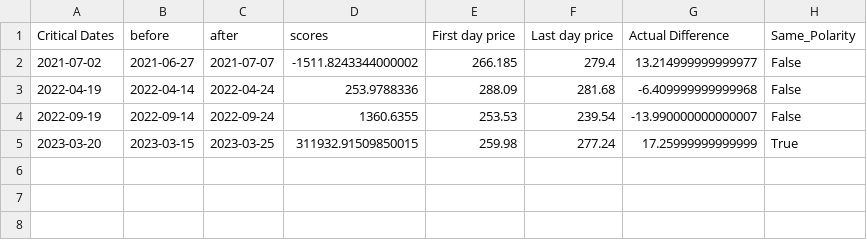
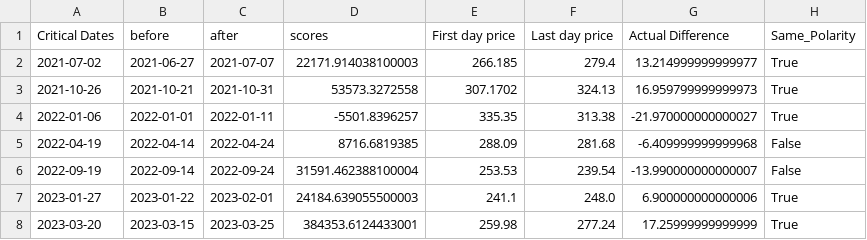
Before and after one commit to MahmoudMourad1/stocky_app, a CSV file: assets/assets_csv/MSFT.csv, drawn as a sheet.

```diff
--- a/assets/assets_csv/MSFT.csv
+++ b/assets/assets_csv/MSFT.csv
@@ -1,5 +1,8 @@
 Critical Dates,before,after,scores,First day price,Last day price,Actual Difference,Same_Polarity
-2021-07-02,2021-06-27,2021-07-07,-1511.8243344000002,266.185,279.4,13.214999999999977,False
-2022-04-19,2022-04-14,2022-04-24,253.9788336,288.09,281.68,-6.409999999999968,False
-2022-09-19,2022-09-14,2022-09-24,1360.6355,253.53,239.54,-13.990000000000007,False
-2023-03-20,2023-03-15,2023-03-25,311932.91509850015,259.98,277.24,17.25999999999999,True
+2021-07-02,2021-06-27,2021-07-07,22171.914038100003,266.185,279.4,13.214999999999977,True
+2021-10-26,2021-10-21,2021-10-31,53573.3272558,307.1702,324.13,16.959799999999973,True
+2022-01-06,2022-01-01,2022-01-11,-5501.8396257,335.35,313.38,-21.970000000000027,True
+2022-04-19,2022-04-14,2022-04-24,8716.6819385,288.09,281.68,-6.409999999999968,False
+2022-09-19,2022-09-14,2022-09-24,31591.462388100004,253.53,239.54,-13.990000000000007,False
+2023-01-27,2023-01-22,2023-02-01,24184.639055500003,241.1,248.0,6.900000000000006,True
+2023-03-20,2023-03-15,2023-03-25,384353.6124433001,259.98,277.24,17.25999999999999,True
```
Also changed, not shown: assets/assets_csv/AAPL.csv, assets/assets_csv/AMZN.csv, 28 other files.
